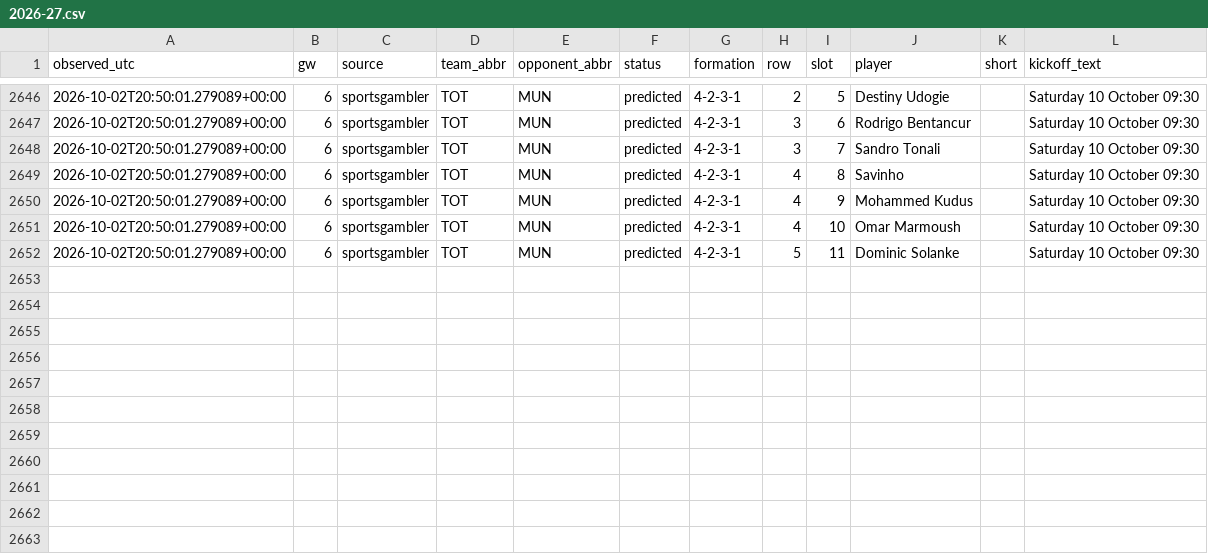
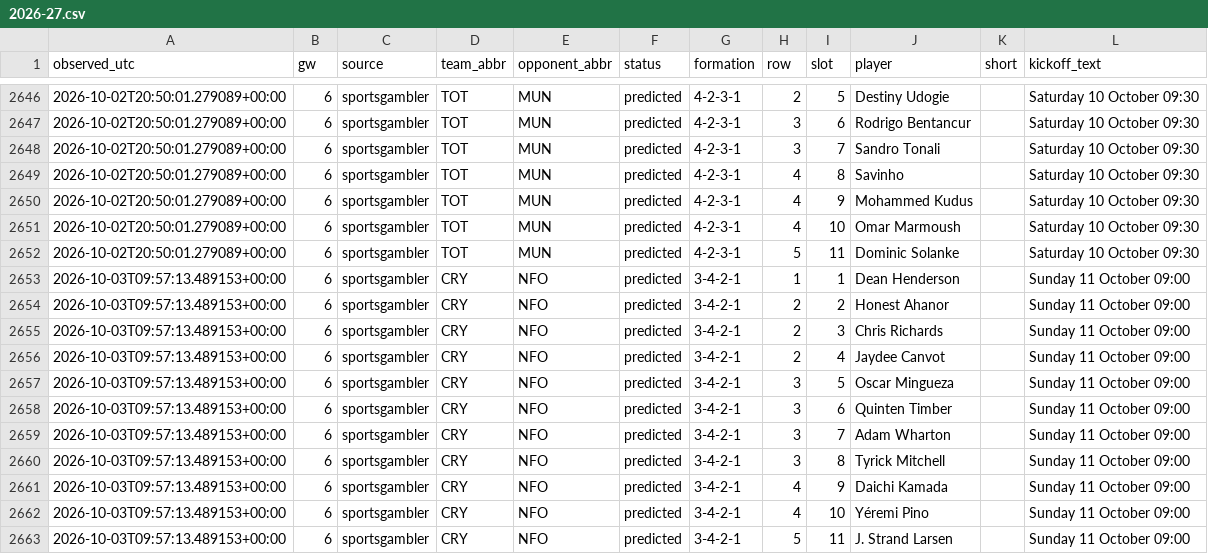
Before and after one commit to KoalaaDev/OpenFPL, a CSV file: data/collected/lineups_sportsgambler/2026-27.csv, drawn as a sheet; only a part is shown, gaps mark what is left out.

```diff
--- a/data/collected/lineups_sportsgambler/2026-27.csv
+++ b/data/collected/lineups_sportsgambler/2026-27.csv
@@ -2652 +2652,12 @@ observed_utc,gw,source,team_abbr,opponent_abbr,status,formation,row,slot,player,
 2026-10-02T20:50:01.279089+00:00,6,sportsgambler,TOT,MUN,predicted,4-2-3-1,5,11,Dominic Solanke,,Saturday 10 October 09:30
+2026-10-03T09:57:13.489153+00:00,6,sportsgambler,CRY,NFO,predicted,3-4-2-1,1,1,Dean Henderson,,Sunday 11 October 09:00
+2026-10-03T09:57:13.489153+00:00,6,sportsgambler,CRY,NFO,predicted,3-4-2-1,2,2,Honest Ahanor,,Sunday 11 October 09:00
+2026-10-03T09:57:13.489153+00:00,6,sportsgambler,CRY,NFO,predicted,3-4-2-1,2,3,Chris Richards,,Sunday 11 October 09:00
+2026-10-03T09:57:13.489153+00:00,6,sportsgambler,CRY,NFO,predicted,3-4-2-1,2,4,Jaydee Canvot,,Sunday 11 October 09:00
+2026-10-03T09:57:13.489153+00:00,6,sportsgambler,CRY,NFO,predicted,3-4-2-1,3,5,Oscar Mingueza,,Sunday 11 October 09:00
+2026-10-03T09:57:13.489153+00:00,6,sportsgambler,CRY,NFO,predicted,3-4-2-1,3,6,Quinten Timber,,Sunday 11 October 09:00
+2026-10-03T09:57:13.489153+00:00,6,sportsgambler,CRY,NFO,predicted,3-4-2-1,3,7,Adam Wharton,,Sunday 11 October 09:00
+2026-10-03T09:57:13.489153+00:00,6,sportsgambler,CRY,NFO,predicted,3-4-2-1,3,8,Tyrick Mitchell,,Sunday 11 October 09:00
+2026-10-03T09:57:13.489153+00:00,6,sportsgambler,CRY,NFO,predicted,3-4-2-1,4,9,Daichi Kamada,,Sunday 11 October 09:00
+2026-10-03T09:57:13.489153+00:00,6,sportsgambler,CRY,NFO,predicted,3-4-2-1,4,10,Yéremi Pino,,Sunday 11 October 09:00
+2026-10-03T09:57:13.489153+00:00,6,sportsgambler,CRY,NFO,predicted,3-4-2-1,5,11,J. Strand Larsen,,Sunday 11 October 09:00
```
Also changed, not shown: data/collected/ownership/gw06.csv, 4 other files.
